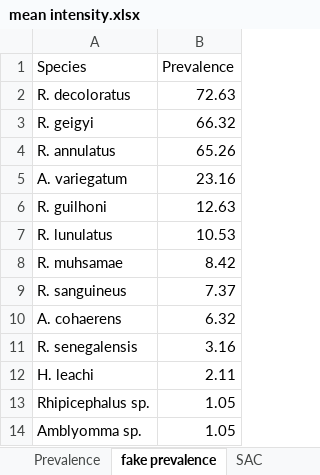
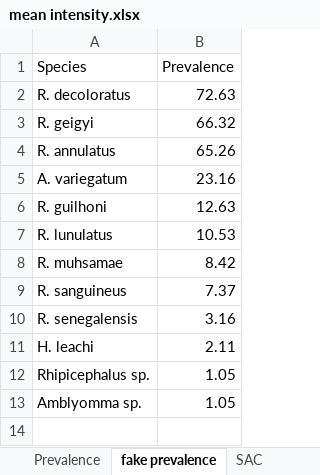
Before and after one commit to Nosa-Osawe/Ticks, an Excel workbook: Data/mean intensity.xlsx, sheet fake prevalence, drawn as a sheet; values as stored, in another font and other column widths than the file's, no borders; charts and pictures not drawn; the diff names each change by its address in the sheet, - before the commit and + after, or states it on an @@ line.

```diff
--- a/Data/mean intensity.xlsx (sheet fake prevalence)
+++ b/Data/mean intensity.xlsx (sheet fake prevalence)
-row 10: A. cohaerens | 6.32
```
Also changed, not shown: charts or pictures, 2 other files.
